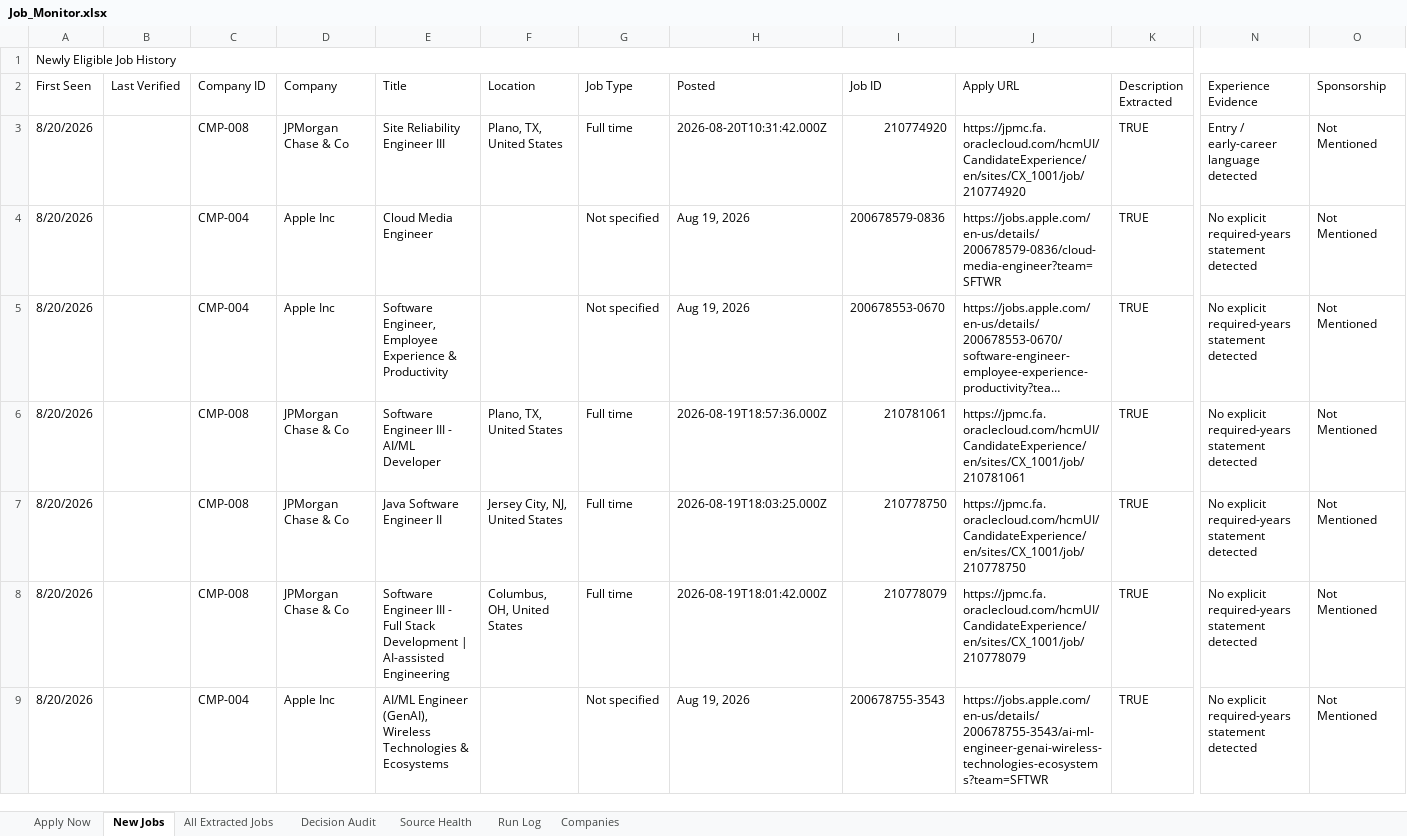
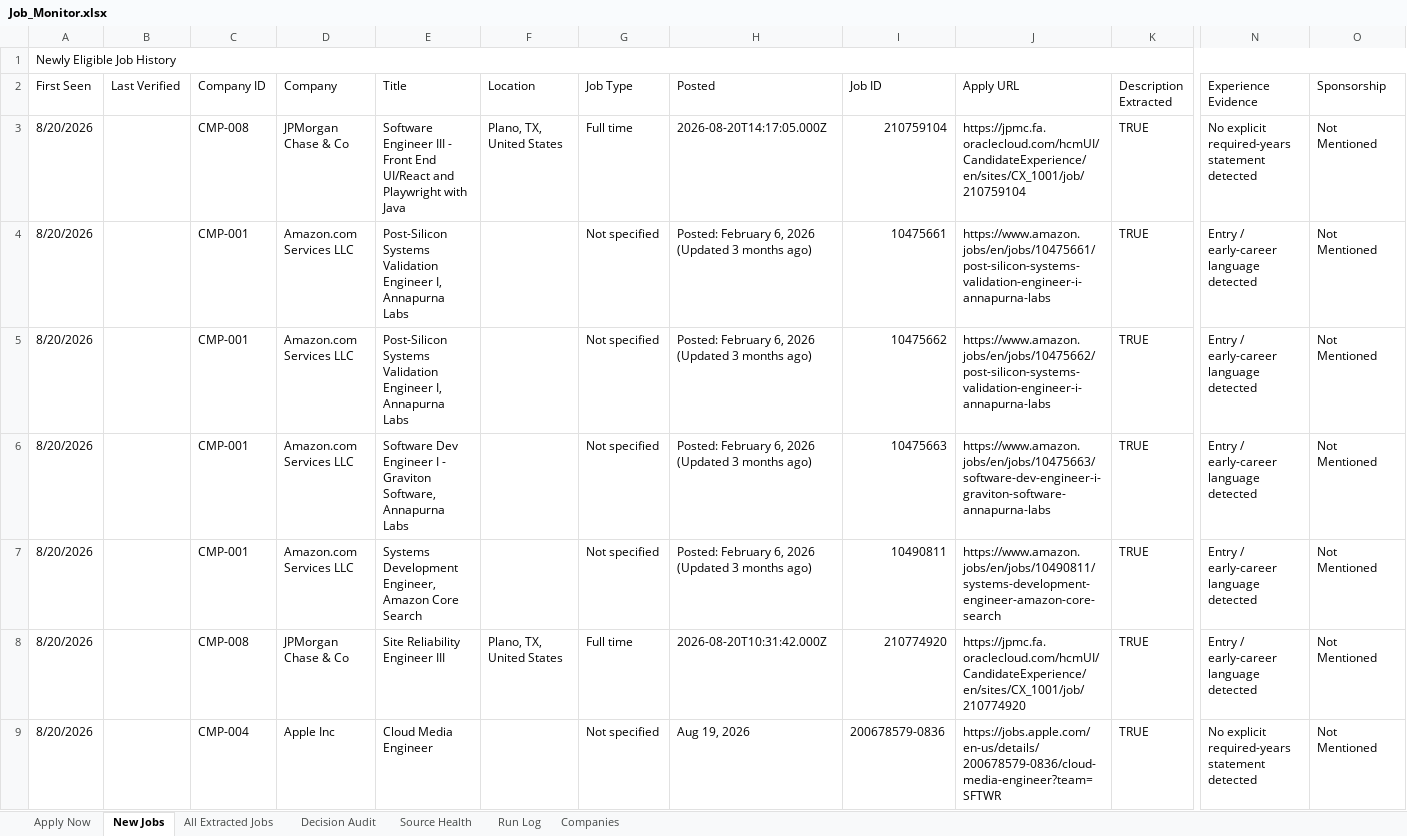
Before and after one commit to taran-dev4u/career-job-monitor, an Excel workbook: outputs/job-monitor/Job_Monitor.xlsx, sheet New Jobs, drawn as a sheet; only a part is shown, gaps mark what is left out; the shorter side is filled out with more unchanged rows; long unchanged cells end in …; values as stored, in another font and other column widths than the file's, no cell formats; table styles not drawn; rows hold the shown columns only; the diff names each change by its address in the sheet, - before the commit and + after, or states it on an @@ line.

```diff
--- a/outputs/job-monitor/Job_Monitor.xlsx (sheet New Jobs)
+++ b/outputs/job-monitor/Job_Monitor.xlsx (sheet New Jobs)
+row 3: 8/20/2026 |  | CMP-008 | JPMorgan Chase & Co | Software Engineer III - Front End UI/React and Playwright with Java | Plano, TX, United States | Full time | 2026-08-20T14:17:05.000Z | 210759104 | https://jpmc.fa.oraclecloud.com/hcmUI/CandidateExperience/en/sites/CX_1001/job/210759104 | TRUE | No explicit required-years statement detected | Not Mentioned
+row 4: 8/20/2026 |  | CMP-001 | Amazon.com Services LLC | Post-Silicon Systems Validation Engineer I, Annapurna Labs |  | Not specified | Posted: February 6, 2026 (Updated 3 months ago) | 10475661 | https://www.amazon.jobs/en/jobs/10475661/post-silicon-systems-validation-engineer-i-annapurna-labs | TRUE | Entry / early-career language detected | Not Mentioned
+row 5: 8/20/2026 |  | CMP-001 | Amazon.com Services LLC | Post-Silicon Systems Validation Engineer I, Annapurna Labs |  | Not specified | Posted: February 6, 2026 (Updated 3 months ago) | 10475662 | https://www.amazon.jobs/en/jobs/10475662/post-silicon-systems-validation-engineer-i-annapurna-labs | TRUE | Entry / early-career language detected | Not Mentioned
+row 6: 8/20/2026 |  | CMP-001 | Amazon.com Services LLC | Software Dev Engineer I - Graviton Software, Annapurna Labs |  | Not specified | Posted: February 6, 2026 (Updated 3 months ago) | 10475663 | https://www.amazon.jobs/en/jobs/10475663/software-dev-engineer-i-graviton-software-annapurna-labs | TRUE | Entry / early-career language detected | Not Mentioned
+row 7: 8/20/2026 |  | CMP-001 | Amazon.com Services LLC | Systems Development Engineer, Amazon Core Search |  | Not specified | Posted: February 6, 2026 (Updated 3 months ago) | 10490811 | https://www.amazon.jobs/en/jobs/10490811/systems-development-engineer-amazon-core-search | TRUE | Entry / early-career language detected | Not Mentioned
```
Also changed, not shown: sheet All Extracted Jobs, sheet Decision Audit, sheet Apply Now, sheet Source Health, sheet Run Log, cell formats, 11 other files.
